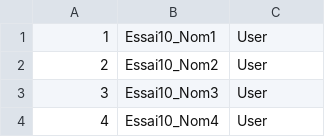
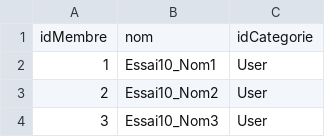
Before and after one commit to justinbldx/projet_duckdb, a CSV file: data/membre.csv, drawn as a sheet; only a part is shown; the shorter side is filled out with more unchanged rows; the diff names each change by its address in the sheet, - before the commit and + after, or states it on an @@ line.

```diff
--- a/data/membre.csv
+++ b/data/membre.csv
+row 1: idMembre | nom | idCategorie
```
Also changed, not shown: data/transaction.csv, 5 other files.
